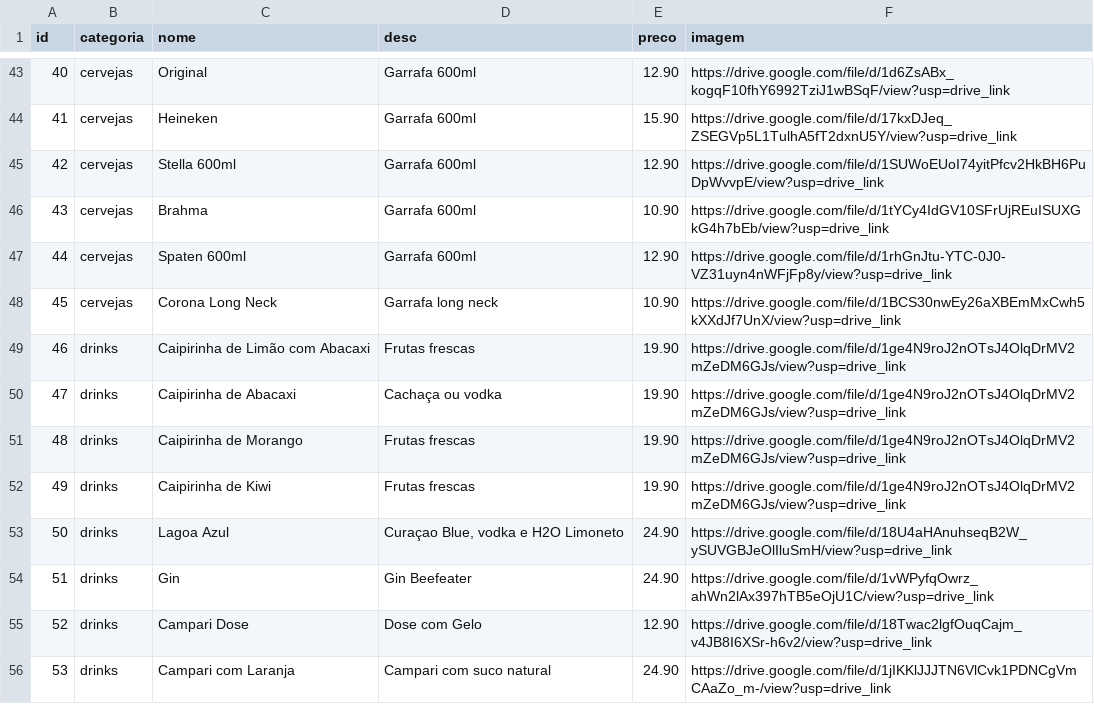
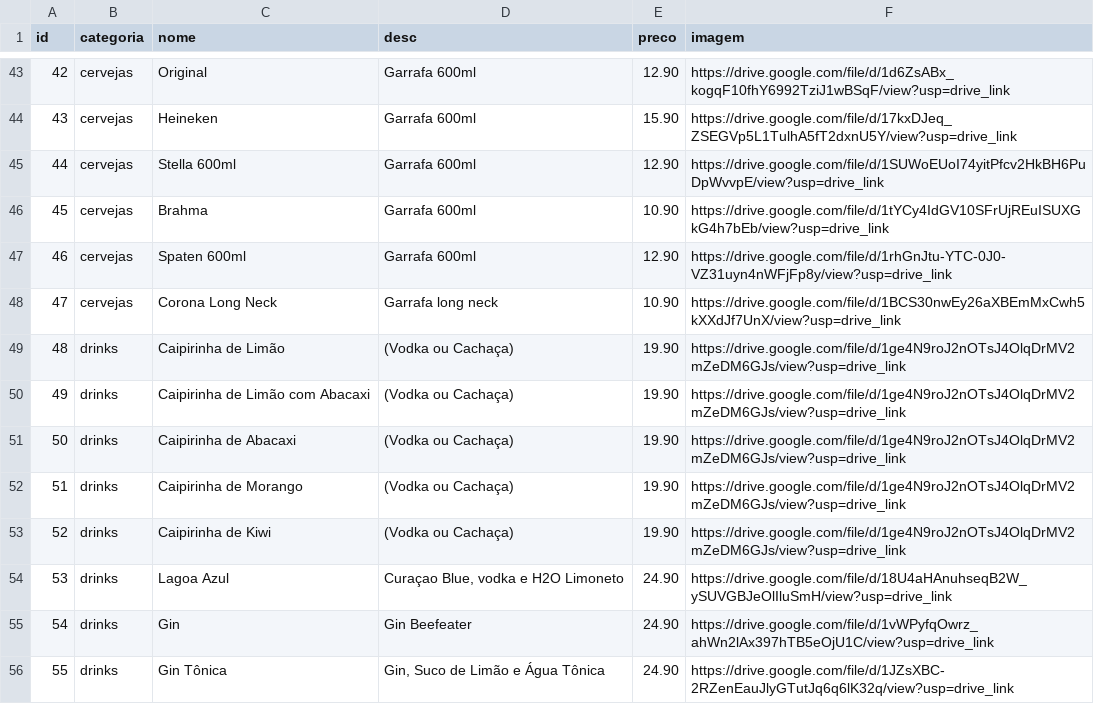
Before and after one commit to jricardogoulart/summer-cardapio, a CSV file: SummerProducts.csv, drawn as a sheet; only a part is shown, gaps mark what is left out; the shorter side is filled out with more unchanged rows; addresses are those after the commit; the diff covers the shown part only; the diff names each change by its address in the sheet, - before the commit and + after, or states it on an @@ line.

Commit message:
Update Products

```diff
--- a/SummerProducts.csv
+++ b/SummerProducts.csv
@@ column A (id) renumbered from row 26 down @@
+row 49: 48 | drinks | Caipirinha de Limão | (Vodka ou Cachaça) | 19.90 | https://drive.google.com/file/d/1ge4N9roJ2nOTsJ4OlqDrMV2mZeDM6GJs/view?usp=drive_link
-D50 (desc): Frutas frescas
+D50 (desc): (Vodka ou Cachaça)
-D51 (desc): Cachaça ou vodka
+D51 (desc): (Vodka ou Cachaça)
-D52:D53 (desc): Frutas frescas
+D52:D53 (desc): (Vodka ou Cachaça)
+row 56: 55 | drinks | Gin Tônica | Gin, Suco de Limão e Água Tônica | 24.90 | https://drive.google.com/file/d/1JZsXBC-2RZenEauJlyGTutJq6q6lK32q/view?usp=drive_link
```
Also changed, not shown: 3 added rows, 1 removed row and 20 edited cells elsewhere in this file.
